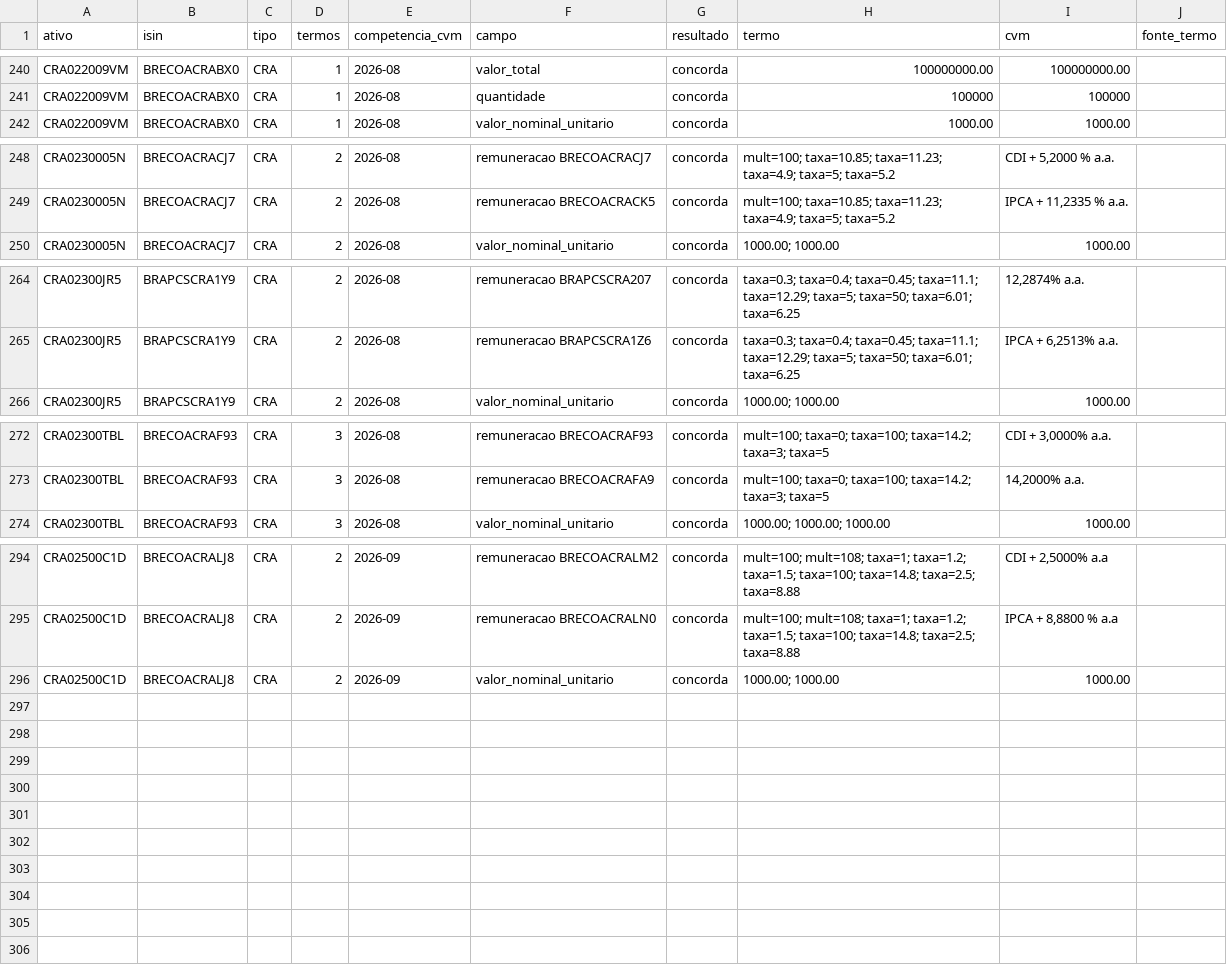
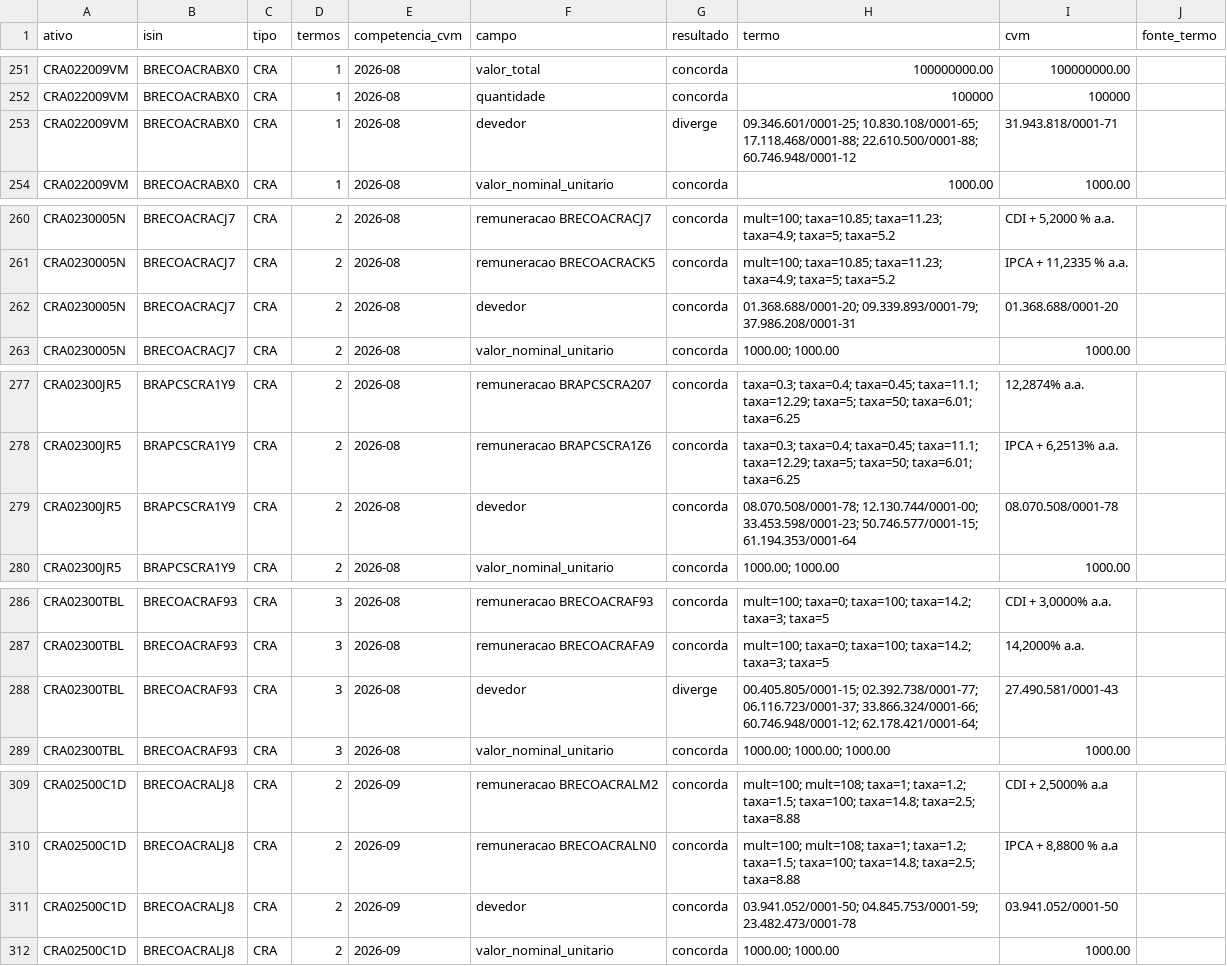
Before and after one commit to eduardotonzano/pense_al-m, a CSV file: Enrico/cri_cra_platform/reports/termo_vs_cvm.csv, drawn as a sheet; only a part is shown, gaps mark what is left out; the diff covers the shown part only; the diff names each change by its address in the sheet, - before the commit and + after, or states it on an @@ line.

```diff
--- a/Enrico/cri_cra_platform/reports/termo_vs_cvm.csv
+++ b/Enrico/cri_cra_platform/reports/termo_vs_cvm.csv
+row 253: CRA022009VM | BRECOACRABX0 | CRA | 1 | 2026-08 | devedor | diverge | 09.346.601/0001-25; 10.830.108/0001-65; 17.118.468/0001-88; 22.610.500/0001-88; 60.746.948/0001-12 | 31.943.818/0001-71
+row 262: CRA0230005N | BRECOACRACJ7 | CRA | 2 | 2026-08 | devedor | concorda | 01.368.688/0001-20; 09.339.893/0001-79; 37.986.208/0001-31 | 01.368.688/0001-20
+row 279: CRA02300JR5 | BRAPCSCRA1Y9 | CRA | 2 | 2026-08 | devedor | concorda | 08.070.508/0001-78; 12.130.744/0001-00; 33.453.598/0001-23; 50.746.577/0001-15; 61.194.353/0001-64 | 08.070.508/0001-78
+row 288: CRA02300TBL | BRECOACRAF93 | CRA | 3 | 2026-08 | devedor | diverge | 00.405.805/0001-15; 02.392.738/0001-77; 06.116.723/0001-37; 33.866.324/0001-66; 60.746.948/0001-12; 62.178.421/0001-64; | 27.490.581/0001-43
+row 311: CRA02500C1D | BRECOACRALJ8 | CRA | 2 | 2026-09 | devedor | concorda | 03.941.052/0001-50; 04.845.753/0001-59; 23.482.473/0001-78 | 03.941.052/0001-50
```
Also changed, not shown: 11 added rows elsewhere in this file, 5 other files.
